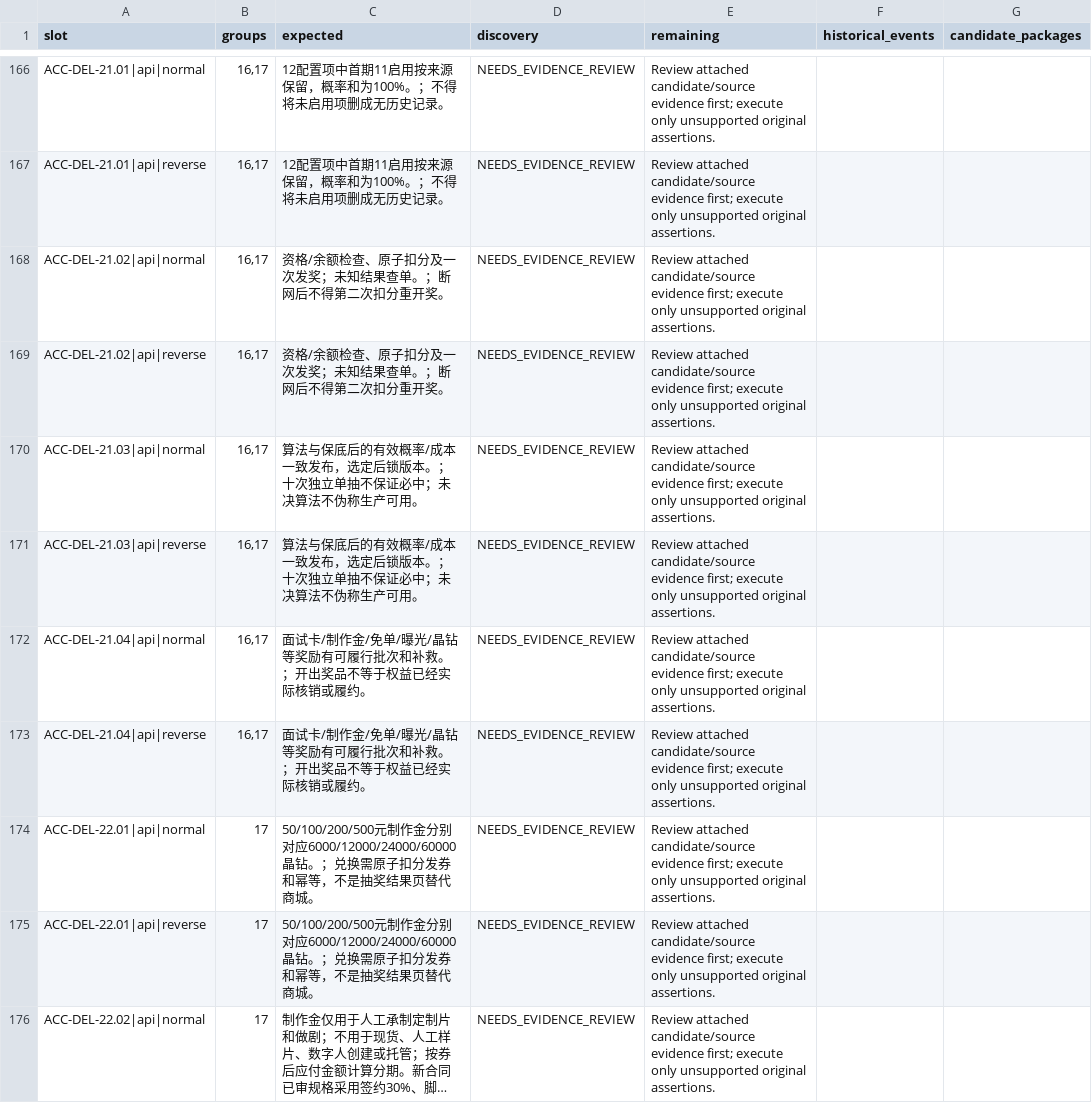
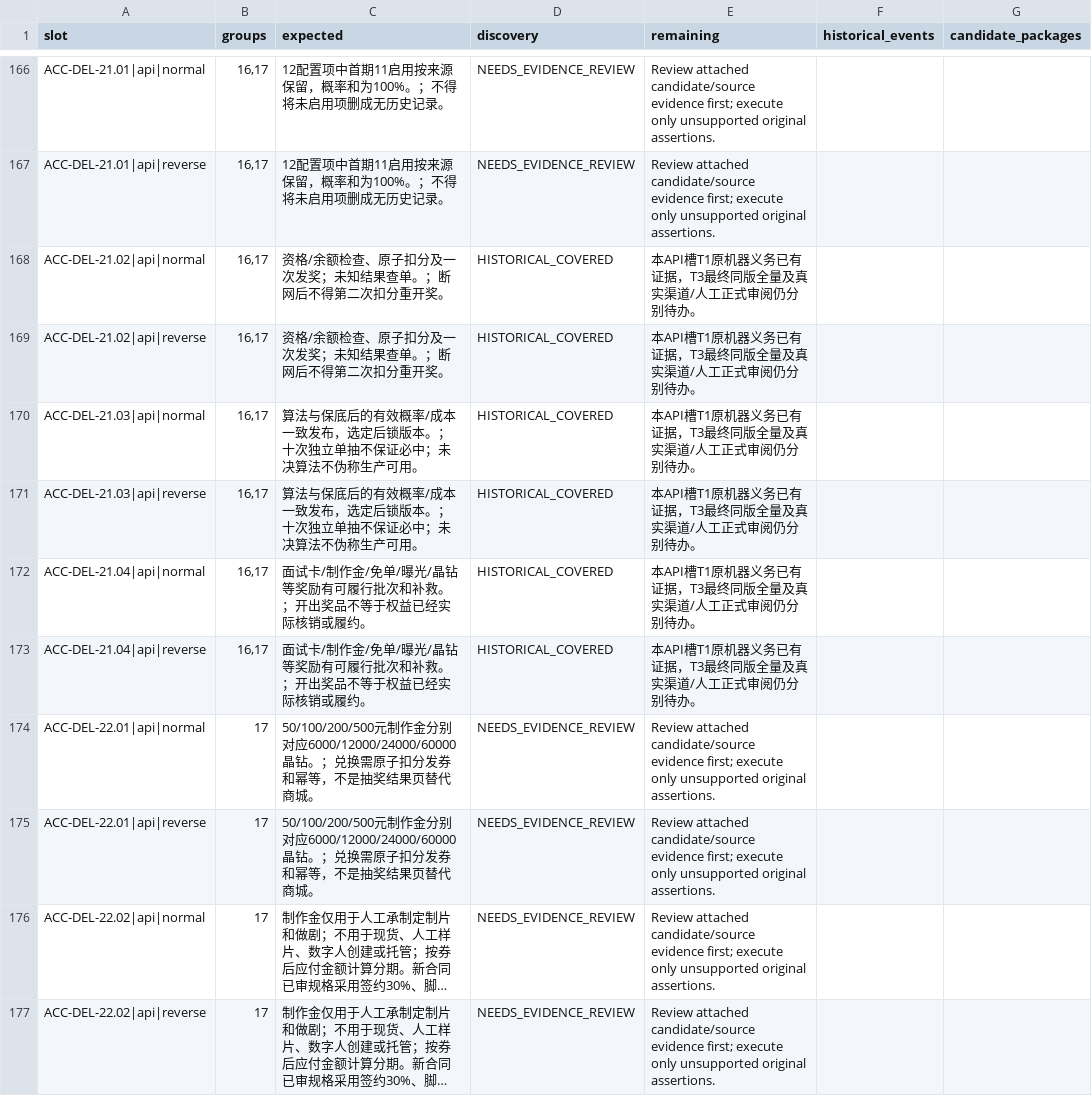
Before and after one commit to Bill-Billion/jingjing, a CSV file: docs/pm04/qa18/COVERAGE_MATRIX.csv, drawn as a sheet; only a part is shown, gaps mark what is left out; the shorter side is filled out with more unchanged rows; long unchanged cells end in …; the diff covers the shown part only; the diff names each change by its address in the sheet, - before the commit and + after, or states it on an @@ line.

Commit message:
test(qa18): close sixteen wallet and reward API slots with traced evidence

```diff
--- a/docs/pm04/qa18/COVERAGE_MATRIX.csv
+++ b/docs/pm04/qa18/COVERAGE_MATRIX.csv
-D168:D173 (discovery): NEEDS_EVIDENCE_REVIEW
+D168:D173 (discovery): HISTORICAL_COVERED
-E168:E173 (remaining): Review attached candidate/source evidence first; execute only unsupported original assertions.
+E168:E173 (remaining): 本API槽T1原机器义务已有证据，T3最终同版全量及真实渠道/人工正式审阅仍分别待办。
```
Also changed, not shown: 20 edited cells elsewhere in this file, 51 other files.
